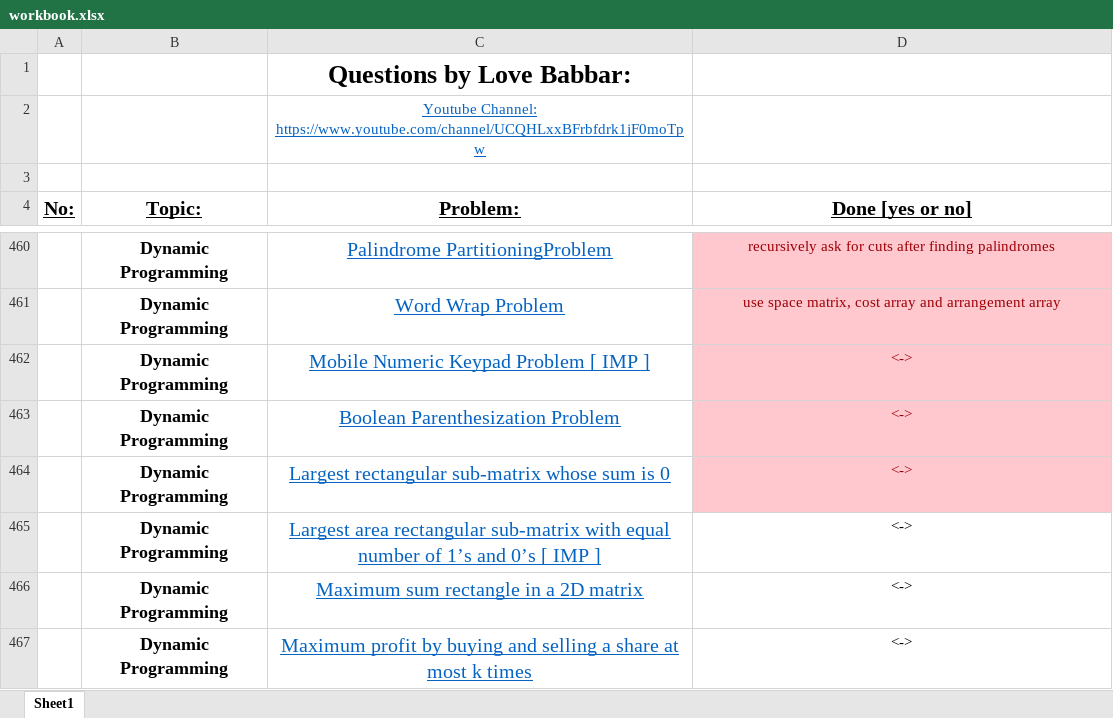
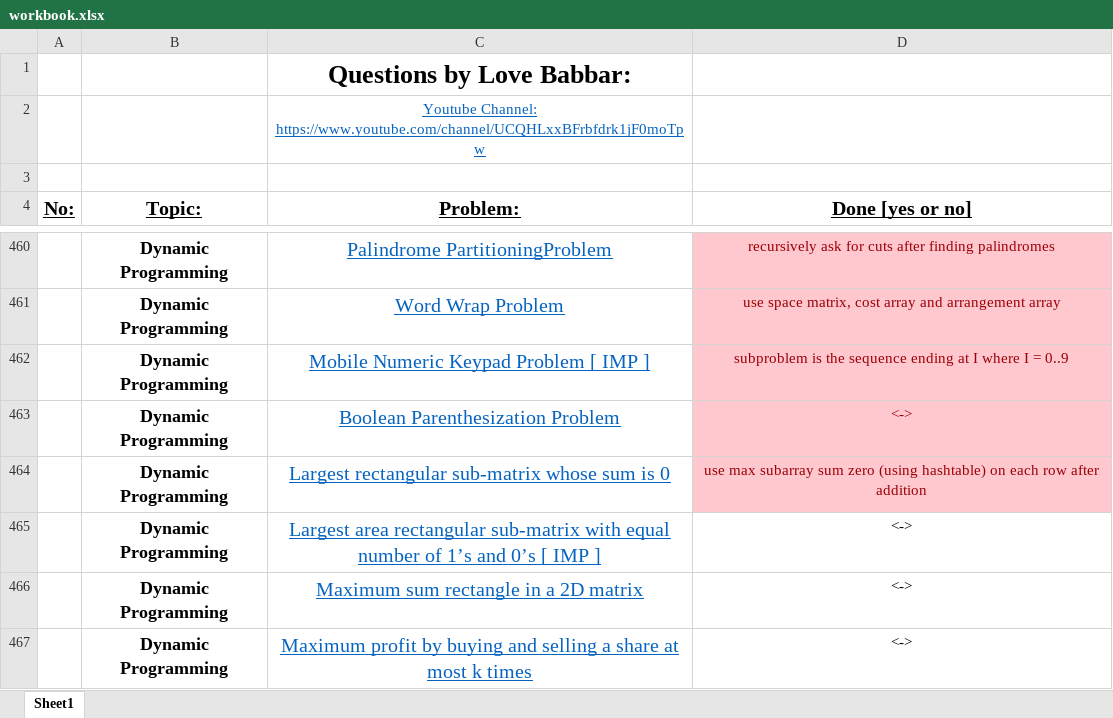
Before and after one commit to Shyam9583/dsa-workbook, an Excel workbook: workbook.xlsx, sheet Sheet1, drawn as a sheet; only a part is shown, gaps mark what is left out; values as stored, in another font and other column widths than the file's, no borders; the diff names each change by its address in the sheet, - before the commit and + after, or states it on an @@ line.

Commit message:
Done till MobileNumericKeypad

```diff
--- a/workbook.xlsx (sheet Sheet1)
+++ b/workbook.xlsx (sheet Sheet1)
-D462 (Done [yes or no]): <->
+D462 (Done [yes or no]): subproblem is the sequence ending at I where I = 0..9
-D464 (Done [yes or no]): <->
+D464 (Done [yes or no]): use max subarray sum zero (using hashtable) on each row after addition
```
Also changed, not shown: 3 other files.
